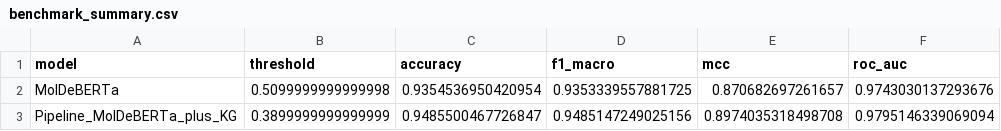
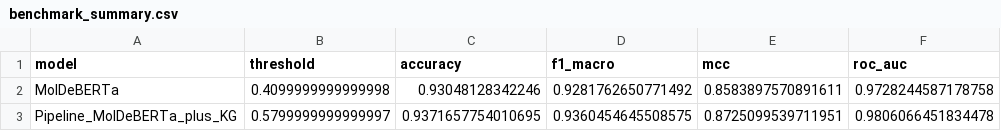
Before and after one commit to gadu04/MolDeBERTa-EGFR, a CSV file: output/benchmark/benchmark_summary.csv, drawn as a sheet.

```diff
--- a/output/benchmark/benchmark_summary.csv
+++ b/output/benchmark/benchmark_summary.csv
@@ -1,3 +1,3 @@
 model,threshold,accuracy,f1_macro,mcc,roc_auc
-MolDeBERTa,0.5099999999999998,0.9354536950420954,0.9353339557881725,0.870682697261657,0.9743030137293676
-Pipeline_MolDeBERTa_plus_KG,0.3899999999999999,0.9485500467726847,0.9485147249025156,0.8974035318498708,0.9795146339069094
+MolDeBERTa,0.4099999999999998,0.93048128342246,0.9281762650771492,0.8583897570891611,0.9728244587178758
+Pipeline_MolDeBERTa_plus_KG,0.5799999999999997,0.9371657754010695,0.9360454645508575,0.8725099539711951,0.9806066451834478
```
Also changed, not shown: output/benchmark/scaffold_hopping_auc_by_bin.csv, 25 other files.
